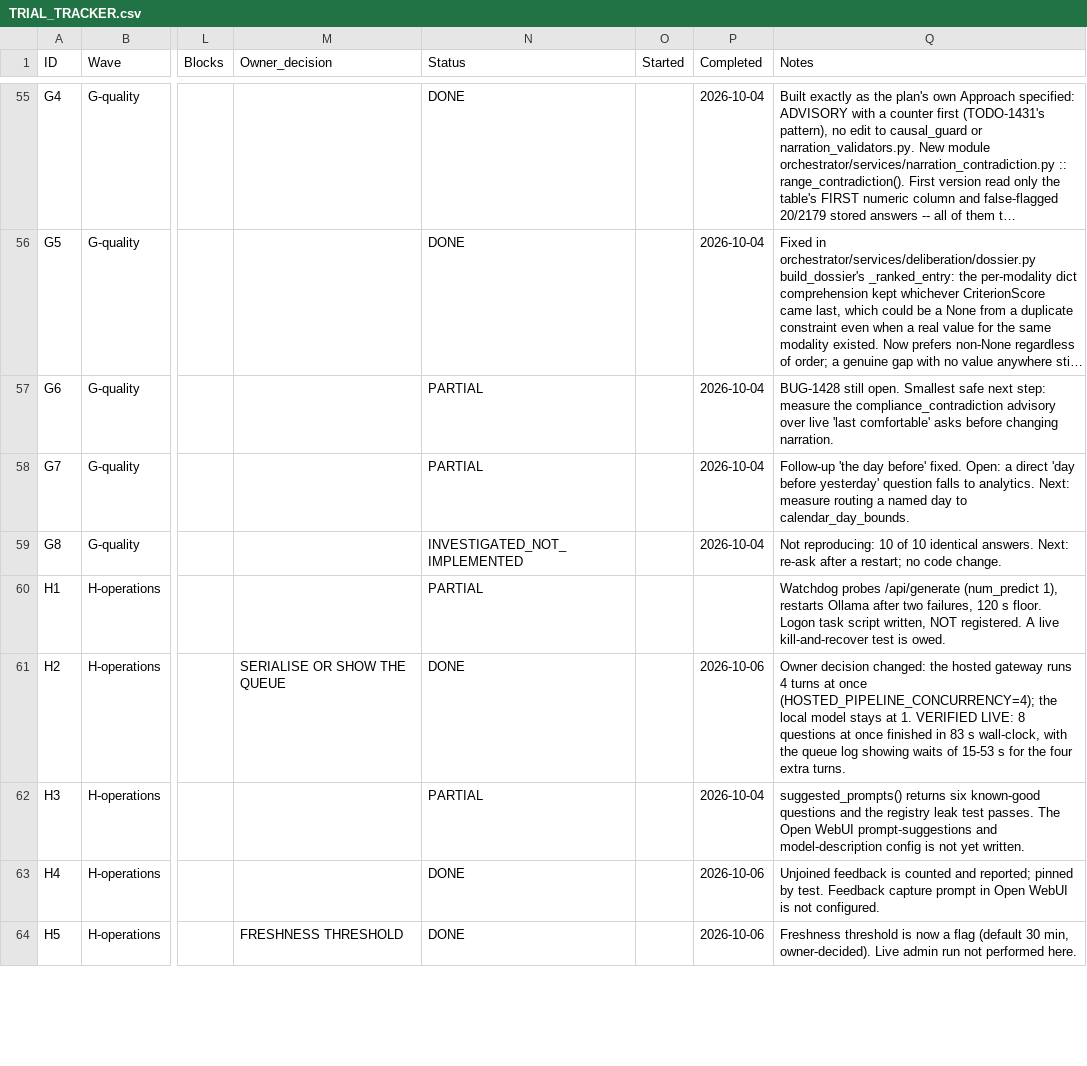
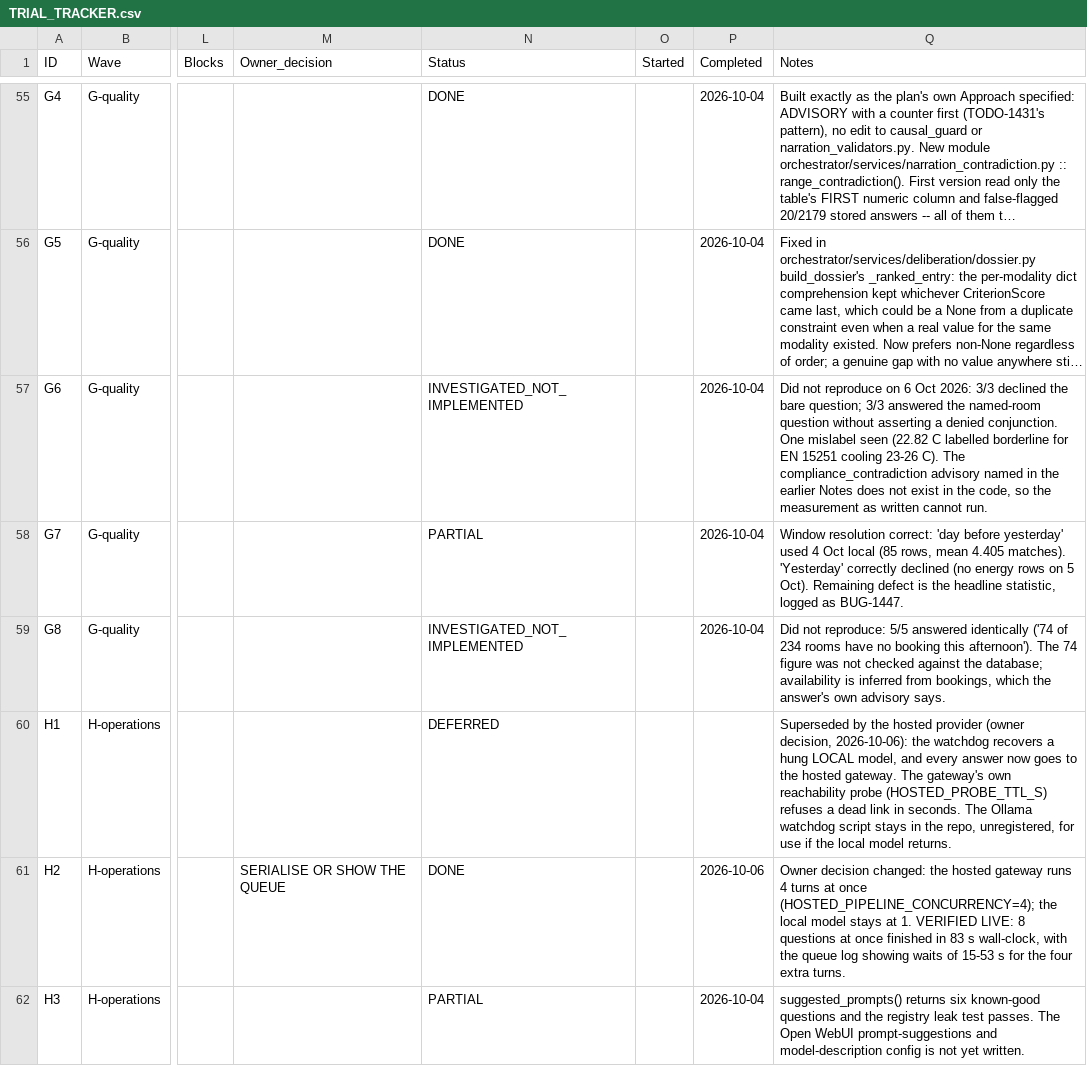
Before and after one commit to suhasdevmane/OntoSage, a CSV file: tasks/TRIAL_TRACKER.csv, drawn as a sheet; only a part is shown, gaps mark what is left out; the shorter side is filled out with more unchanged rows; long unchanged cells end in …; the diff names each change by its address in the sheet, - before the commit and + after, or states it on an @@ line.

```diff
--- a/tasks/TRIAL_TRACKER.csv
+++ b/tasks/TRIAL_TRACKER.csv
-N57 (Status): PARTIAL
+N57 (Status): INVESTIGATED_NOT_IMPLEMENTED
-Q57 (Notes): BUG-1428 still open. Smallest safe next step: measure the compliance_contradiction advisory over live 'last comfortable' asks before changing narration.
+Q57 (Notes): Did not reproduce on 6 Oct 2026: 3/3 declined the bare question; 3/3 answered the named-room question without asserting a denied conjunction. One mislabel seen (22.82 C labelled borderline for EN 15251 cooling 23-26 C). The compliance_contradiction advisory named in the earlier Notes does not exist in the code, so the measurement as written cannot run.
-Q58 (Notes): Follow-up 'the day before' fixed. Open: a direct 'day before yesterday' question falls to analytics. Next: measure routing a named day to calendar_day_bounds.
+Q58 (Notes): Window resolution correct: 'day before yesterday' used 4 Oct local (85 rows, mean 4.405 matches). 'Yesterday' correctly declined (no energy rows on 5 Oct). Remaining defect is the headline statistic, logged as BUG-1447.
-Q59 (Notes): Not reproducing: 10 of 10 identical answers. Next: re-ask after a restart; no code change.
+Q59 (Notes): Did not reproduce: 5/5 answered identically ('74 of 234 rooms have no booking this afternoon'). The 74 figure was not checked against the database; availability is inferred from bookings, which the answer's own advisory says.
-N60 (Status): PARTIAL
+N60 (Status): DEFERRED
-Q60 (Notes): Watchdog probes /api/generate (num_predict 1), restarts Ollama after two failures, 120 s floor. Logon task script written, NOT registered. A live kill-and-recover test is owed.
+Q60 (Notes): Superseded by the hosted provider (owner decision, 2026-10-06): the watchdog recovers a hung LOCAL model, and every answer now goes to the hosted gateway. The gateway's own reachability probe (HOSTED_PROBE_TTL_S) refuses a dead link in seconds. The Ollama watchdog script stays in the repo, unregistered, for use if the local model returns.
```
Also changed, not shown: 9 other files.
